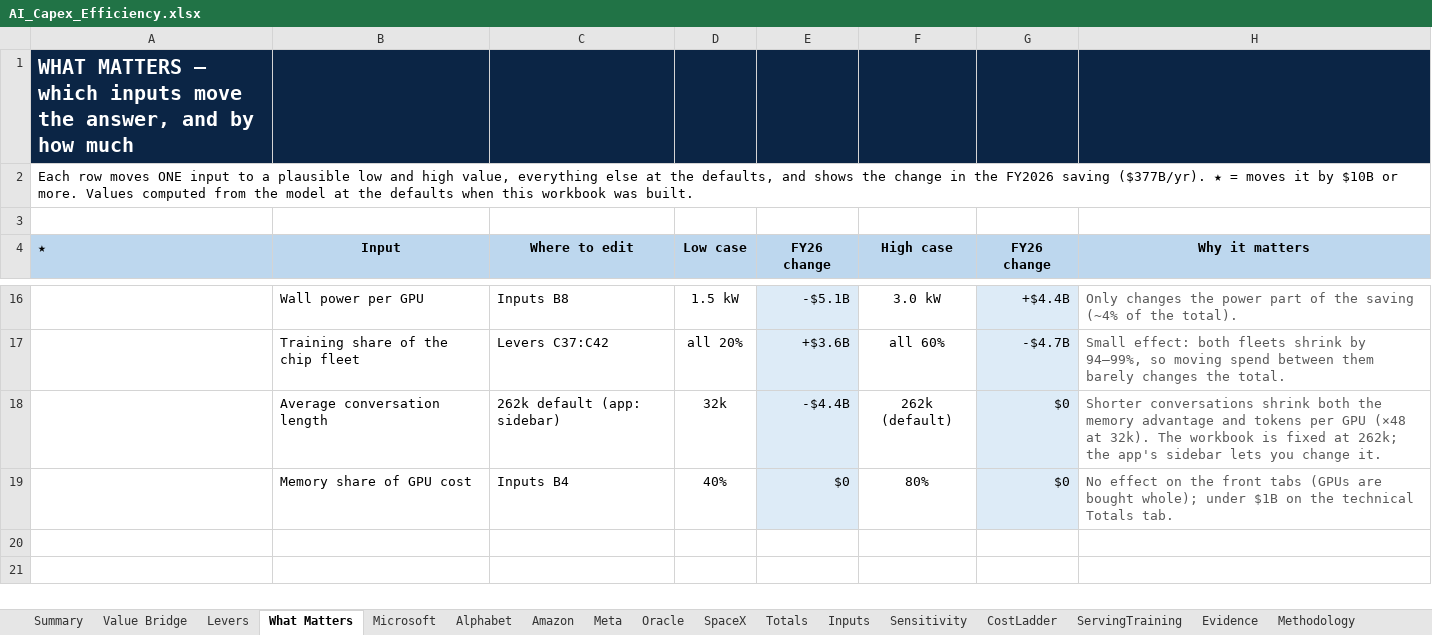
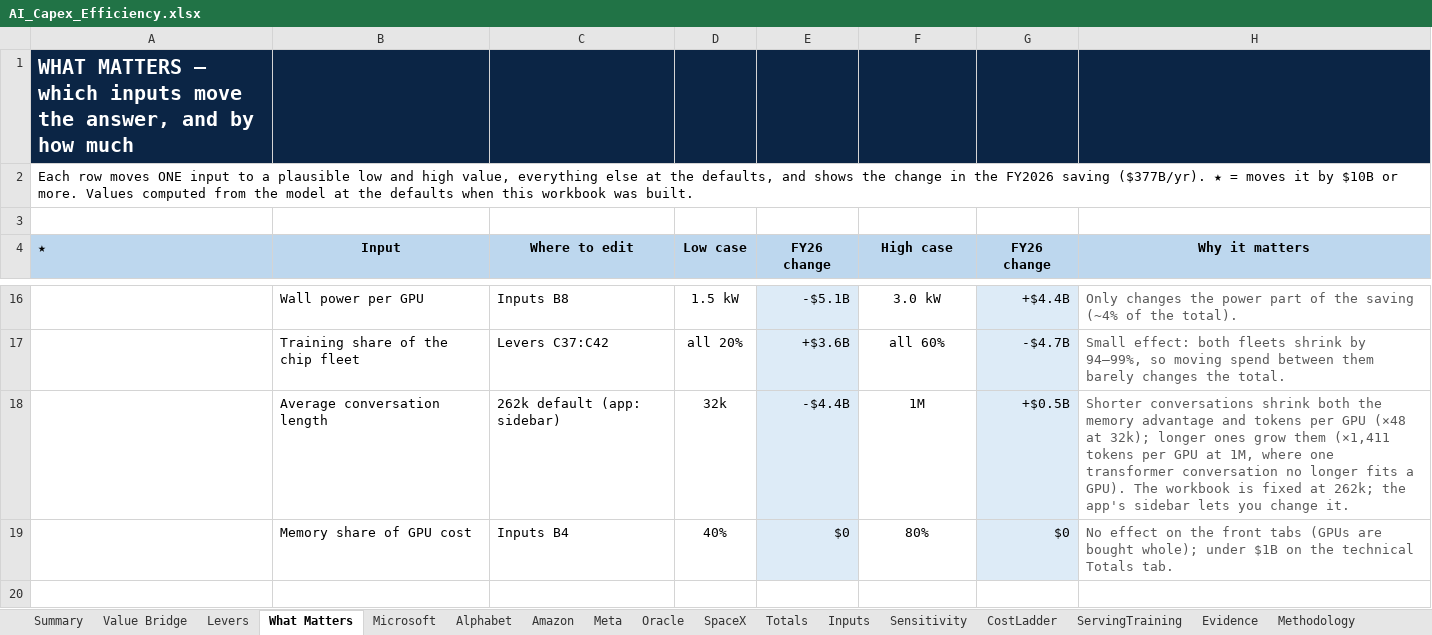
Before and after one commit to fberl/ai-capex-efficiency-model, an Excel workbook: AI_Capex_Efficiency.xlsx, sheet What Matters, drawn as a sheet; only a part is shown, gaps mark what is left out; the shorter side is filled out with more unchanged rows; values as stored, in another font and other column widths than the file's, no borders; charts and pictures not drawn; the diff names each change by its address in the sheet, - before the commit and + after, or states it on an @@ line.

Commit message:
What Matters: conversation-length high case 1M (+$0.5B)
At 1M tokens Helarctos serves x1,411 more tokens per GPU and the memory
advantage is x8,128, so FY2026 rises ~$0.5B. Conservative: one
transformer conversation's KV (~207 GB) no longer fits a GPU, and the
1/context law still credits it one stream per GPU. Low case stays 32k.

```diff
--- a/AI_Capex_Efficiency.xlsx (sheet What Matters)
+++ b/AI_Capex_Efficiency.xlsx (sheet What Matters)
-F18 (High case): 262k (default)
+F18 (High case): 1M
-G18 (FY26 change): $0
+G18 (FY26 change): +$0.5B
-H18 (Why it matters): …(×48 at 32k). The workbook…
+H18 (Why it matters): …(×48 at 32k); longer ones grow them (×1,411 tokens per GPU at 1M, where one transformer conversation no longer fits a GPU). The workbook…
```
Also changed, not shown: 4 other files.
